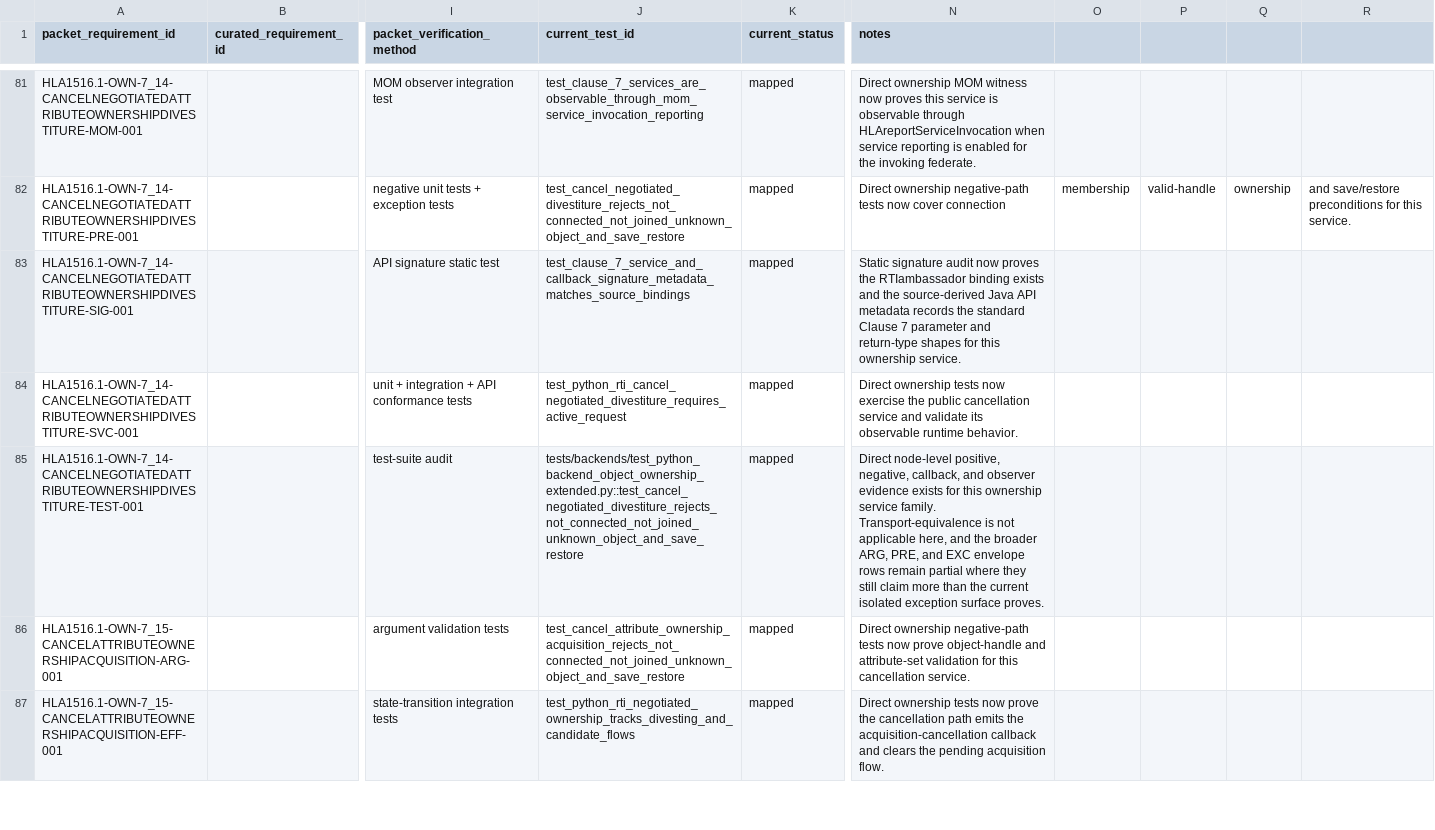
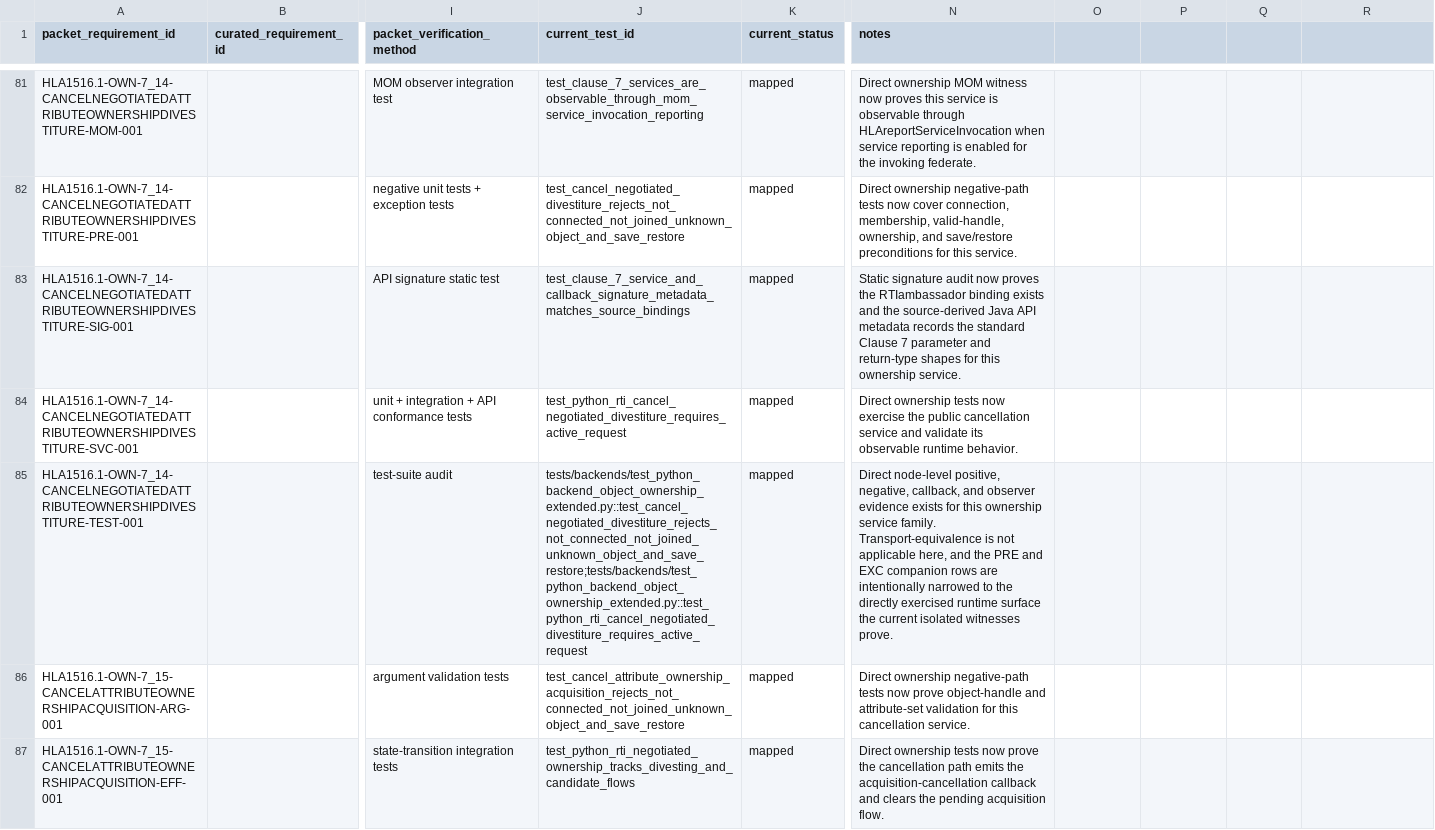
Before and after one commit to sheepfling/sturdy-broccoli, a CSV file: requirements/2010/hla1516_1_clause_7_own_detailed_reconciliation.csv, drawn as a sheet; only a part is shown, gaps mark what is left out; the diff covers the shown part only; the diff names each change by its address in the sheet, - before the commit and + after, or states it on an @@ line.

```diff
--- a/requirements/2010/hla1516_1_clause_7_own_detailed_reconciliation.csv
+++ b/requirements/2010/hla1516_1_clause_7_own_detailed_reconciliation.csv
-N82 (notes): …now cover connection
+N82 (notes): …now cover connection, membership, valid-handle, ownership, and save/restore preconditions for this service.
-O82: membership
+O82: (empty)
-P82: valid-handle
+P82: (empty)
-Q82: ownership
+Q82: (empty)
-R82: and save/restore preconditions for this service.
+R82: (empty)
-J85 (current_test_id): tests/backends/test_python_backend_object_ownership_extended.py::test_cancel_negotiated_divestiture_rejects_not_connected_not_joined_unknown_object_and_save_restore
+J85 (current_test_id): tests/backends/test_python_backend_object_ownership_extended.py::test_cancel_negotiated_divestiture_rejects_not_connected_not_joined_unknown_object_and_save_restore;tests/backends/test_python_backend_object_ownership_extended.py::test_python_rti_cancel_negotiated_divestiture_requires_active_request
-N85 (notes): …and the broader ARG, PRE, and EXC envelope rows remain partial where they still claim more than the current isolated exception surface proves.
+N85 (notes): …and the PRE and EXC companion rows are intentionally narrowed to the directly exercised runtime surface the current isolated witnesses prove.
```
Also changed, not shown: 119 edited cells elsewhere in this file, requirements/2010/hla1516_1_own_detailed_reconciliation.csv, 15 other files.
